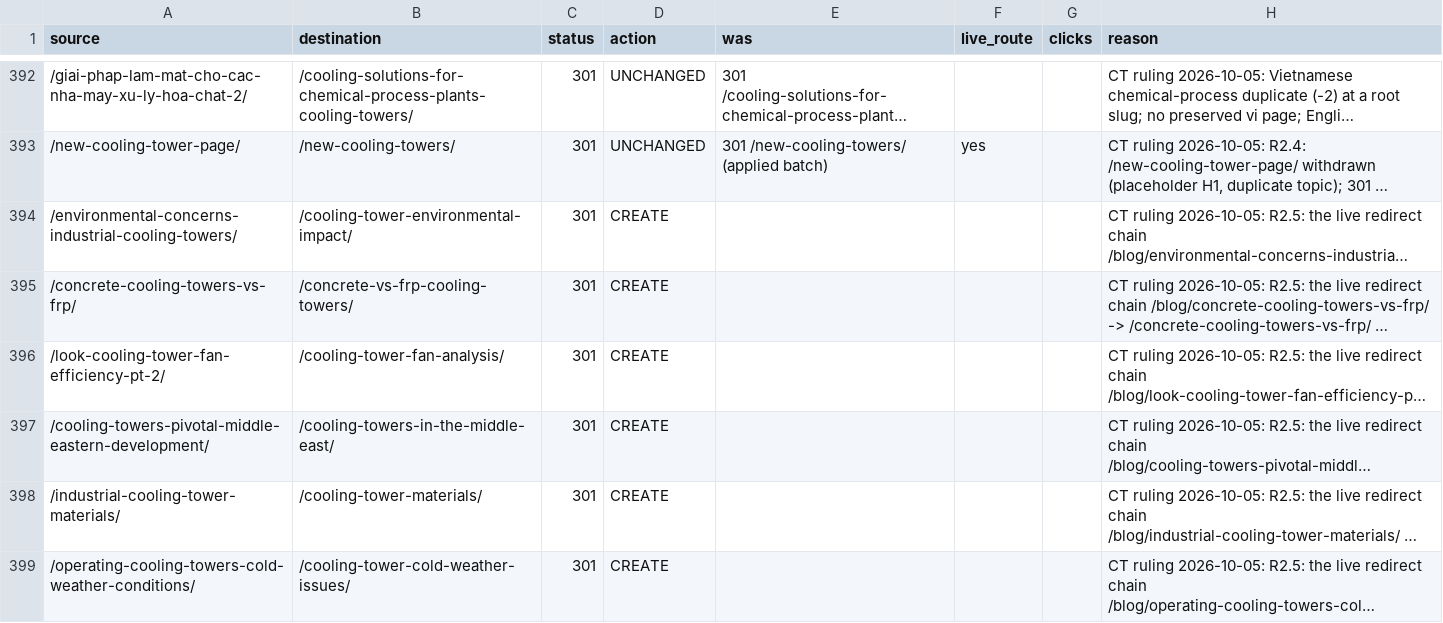
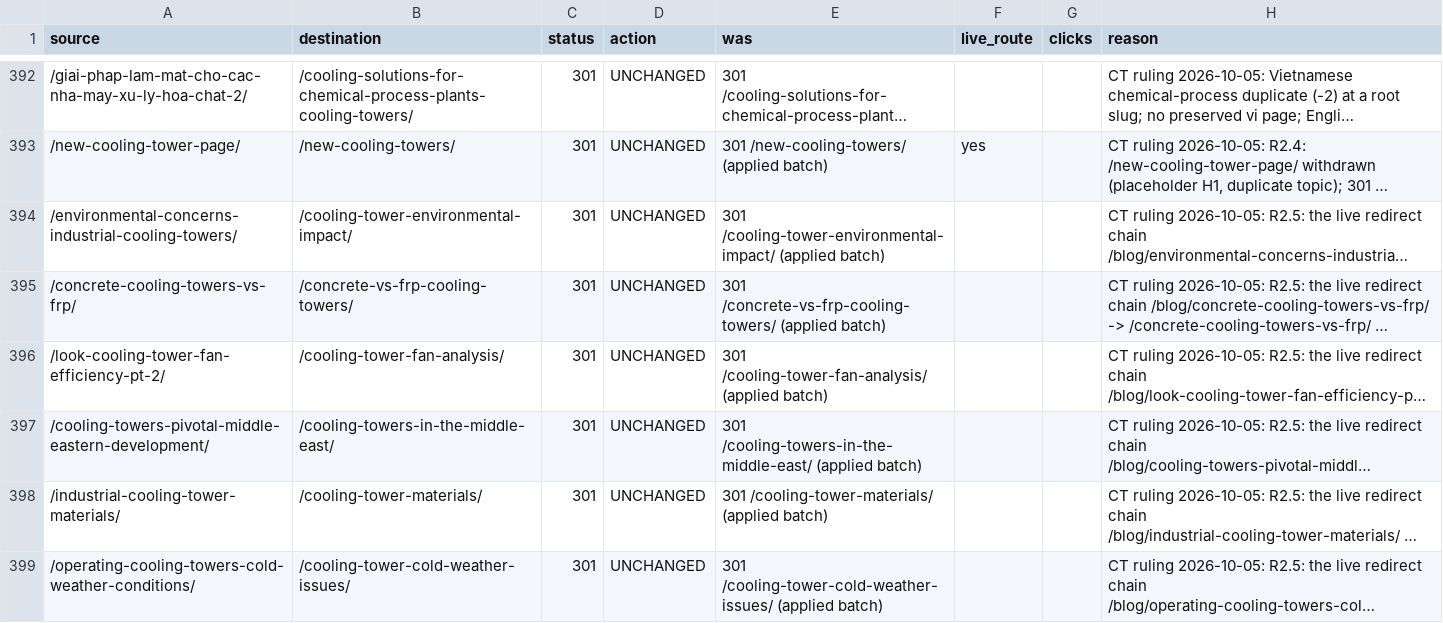
Before and after one commit to Eliteclassaura/icst-site, a TSV file: apps/h2o/ops/seo-pass/data/redirects.tsv, drawn as a sheet; only a part is shown, gaps mark what is left out; long unchanged cells end in …; the diff covers the shown part only; the diff names each change by its address in the sheet, - before the commit and + after, or states it on an @@ line.

```diff
--- a/apps/h2o/ops/seo-pass/data/redirects.tsv
+++ b/apps/h2o/ops/seo-pass/data/redirects.tsv
-D394:D399 (action): CREATE
+D394:D399 (action): UNCHANGED
-E394 (was): (empty)
+E394 (was): 301 /cooling-tower-environmental-impact/ (applied batch)
-E395 (was): (empty)
+E395 (was): 301 /concrete-vs-frp-cooling-towers/ (applied batch)
-E396 (was): (empty)
+E396 (was): 301 /cooling-tower-fan-analysis/ (applied batch)
-E397 (was): (empty)
+E397 (was): 301 /cooling-towers-in-the-middle-east/ (applied batch)
-E398 (was): (empty)
+E398 (was): 301 /cooling-tower-materials/ (applied batch)
-E399 (was): (empty)
+E399 (was): 301 /cooling-tower-cold-weather-issues/ (applied batch)
```
Also changed, not shown: 1 added row and 12 edited cells elsewhere in this file, apps/h2o/ops/seo-pass/data/conformance.tsv, apps/h2o/ops/seo-pass/data/seo-fields.tsv, 34 other files.
